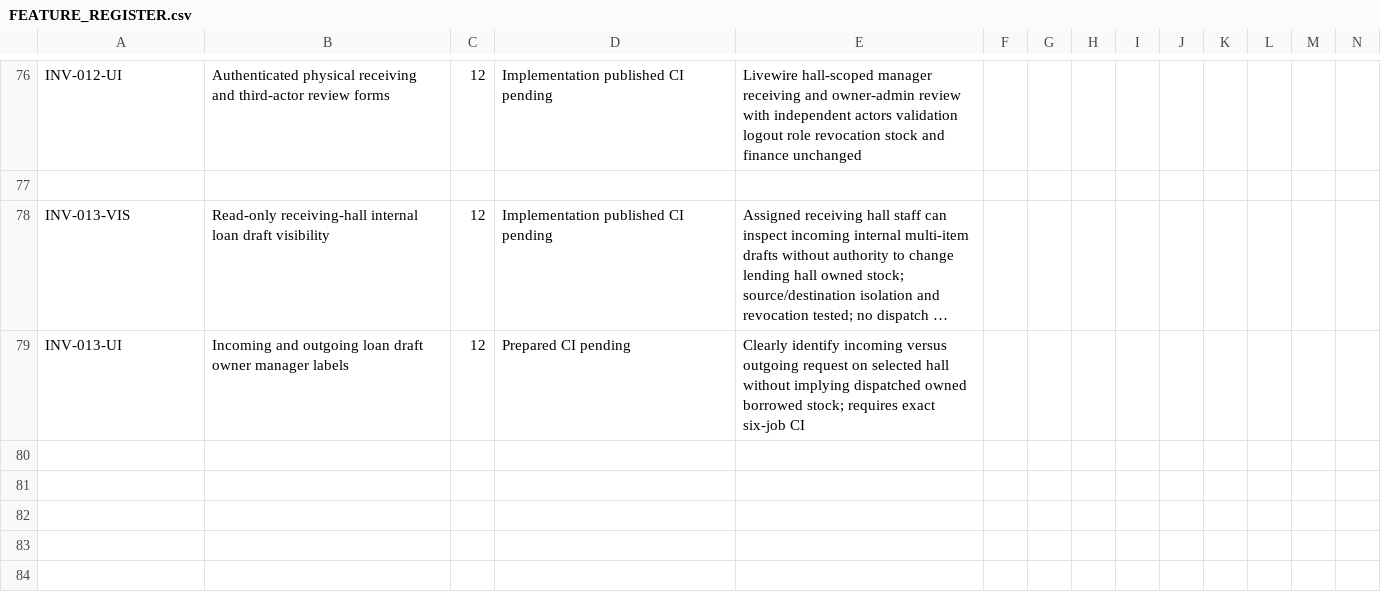
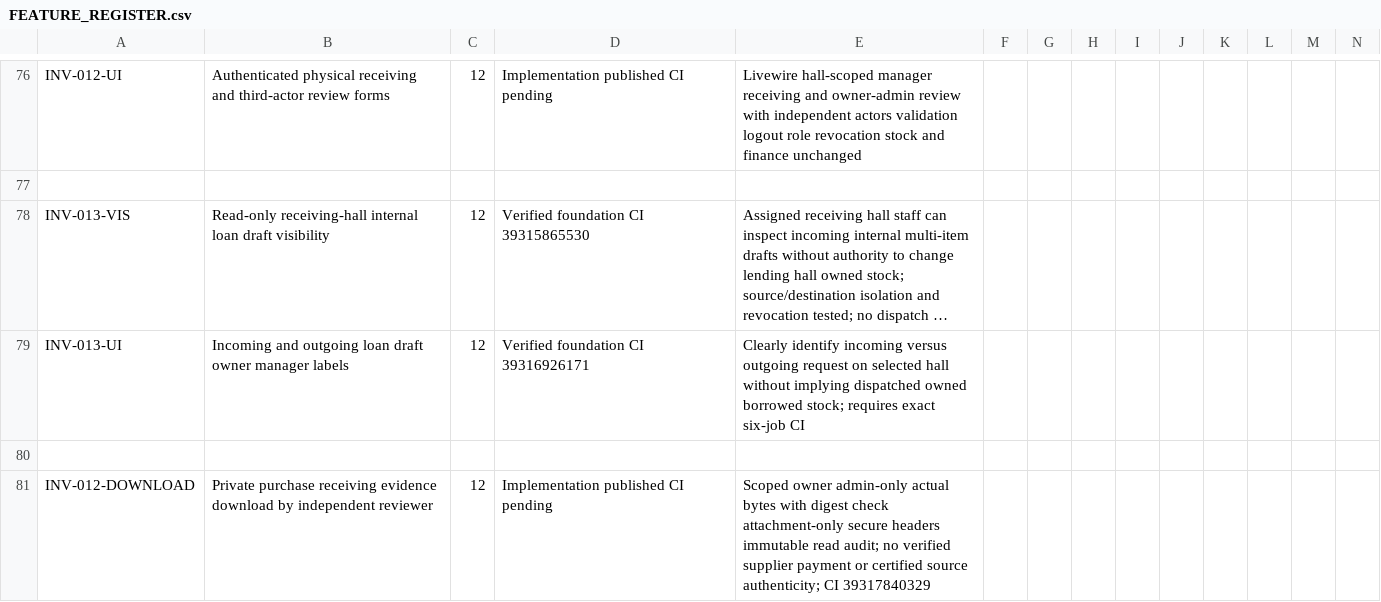
Before and after one commit to yasirskhan/Zargul-Silver-Marquee, a CSV file: docs/FEATURE_REGISTER.csv, drawn as a sheet; only a part is shown, gaps mark what is left out; long unchanged cells end in …; rows hold the shown columns only; the diff names each change by its address in the sheet, - before the commit and + after, or states it on an @@ line.

Commit message:
Docs: reconcile verified loan views and pending private evidence download

```diff
--- a/docs/FEATURE_REGISTER.csv
+++ b/docs/FEATURE_REGISTER.csv
-D78: Implementation published CI pending
+D78: Verified foundation CI 39315865530
-D79: Prepared CI pending
+D79: Verified foundation CI 39316926171
+row 80: (empty)
+row 81: INV-012-DOWNLOAD | Private purchase receiving evidence download by independent reviewer | 12 | Implementation published CI pending | Scoped owner admin-only actual bytes with digest check attachment-only secure headers immutable read audit; no verified supplier payment or certified source authenticity; CI 39317840329
```
Also changed, not shown: 2 other files.
